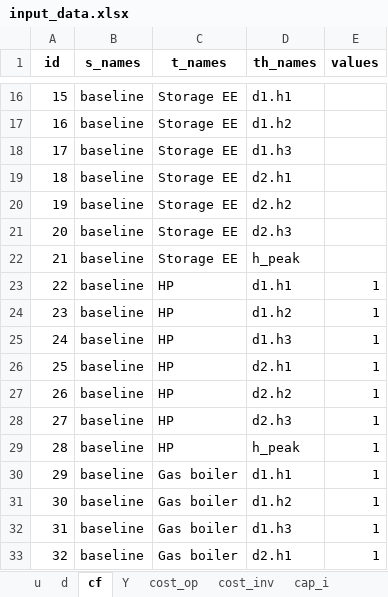
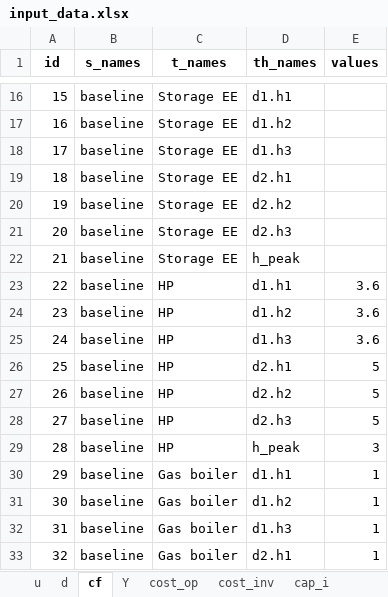
Before and after one commit to CamiCit/pyesm_thesis, an Excel workbook: tesi_camilla/general/input_data/input_data.xlsx, sheet cf, drawn as a sheet; only a part is shown, gaps mark what is left out; values as stored, in another font and other column widths than the file's, no borders; the diff names each change by its address in the sheet, - before the commit and + after, or states it on an @@ line.

```diff
--- a/tesi_camilla/general/input_data/input_data.xlsx (sheet cf)
+++ b/tesi_camilla/general/input_data/input_data.xlsx (sheet cf)
-E23:E25 (values): 1
+E23:E25 (values): 3.6
-E26:E28 (values): 1
+E26:E28 (values): 5
-E29 (values): 1
+E29 (values): 3
```
Also changed, not shown: sheet cap_i, tesi_camilla/casi MarioU/Siracusa/sets.xlsx, 23 other files.
